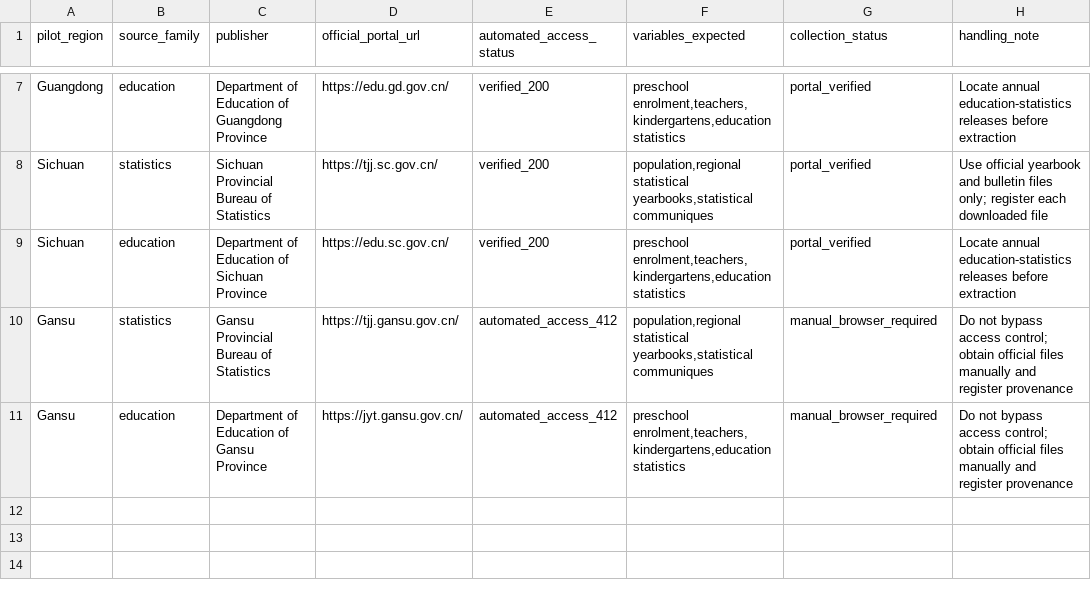
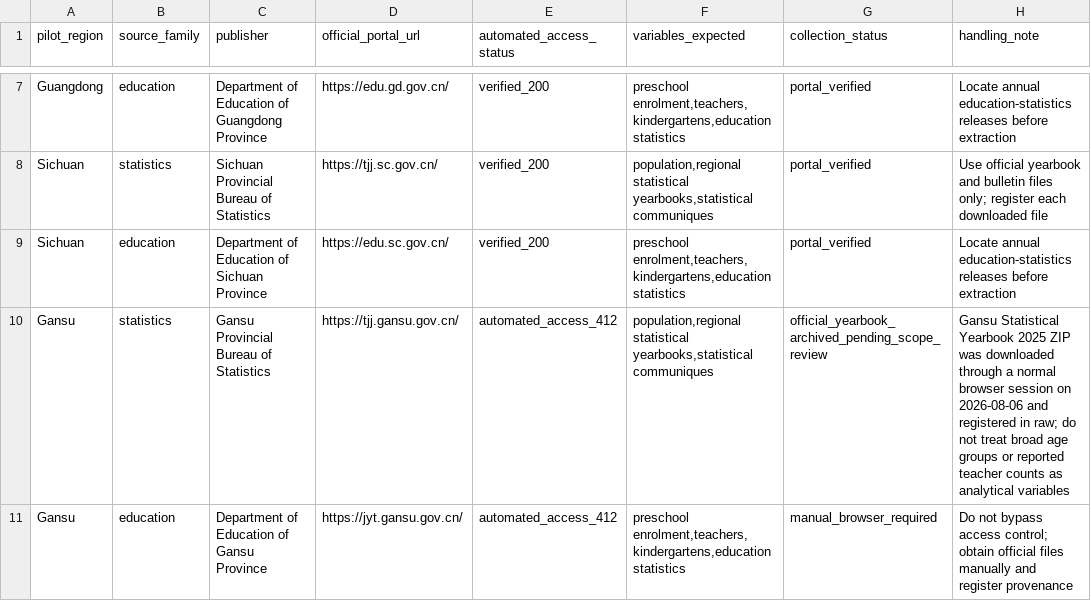
Before and after one commit to AvelineChuk/OpenPreEduLab, a CSV file: datasets/metadata/pilot_source_availability.csv, drawn as a sheet; only a part is shown, gaps mark what is left out.

```diff
--- a/datasets/metadata/pilot_source_availability.csv
+++ b/datasets/metadata/pilot_source_availability.csv
@@ -9,3 +9,3 @@ Sichuan,statistics,Sichuan Provincial Bureau of Statistics,https://tjj.sc.gov.cn
 Sichuan,education,Department of Education of Sichuan Province,https://edu.sc.gov.cn/,verified_200,"preschool enrolment,teachers,kindergartens,education statistics",portal_verified,"Locate annual education-statistics releases before extraction"
-Gansu,statistics,Gansu Provincial Bureau of Statistics,https://tjj.gansu.gov.cn/,automated_access_412,"population,regional statistical yearbooks,statistical communiques",manual_browser_required,"Do not bypass access control; obtain official files manually and register provenance"
+Gansu,statistics,Gansu Provincial Bureau of Statistics,https://tjj.gansu.gov.cn/,automated_access_412,"population,regional statistical yearbooks,statistical communiques",official_yearbook_archived_pending_scope_review,"Gansu Statistical Yearbook 2025 ZIP was downloaded through a normal browser session on 2026-08-06 and registered in raw; do not treat broad age groups or reported teacher counts as analytical variables"
 Gansu,education,Department of Education of Gansu Province,https://jyt.gansu.gov.cn/,automated_access_412,"preschool enrolment,teachers,kindergartens,education statistics",manual_browser_required,"Do not bypass access control; obtain official files manually and register provenance"
```
Also changed, not shown: datasets/metadata/priority_worklist.csv, datasets/metadata/raw_source_review_register.csv, 4 other files.
